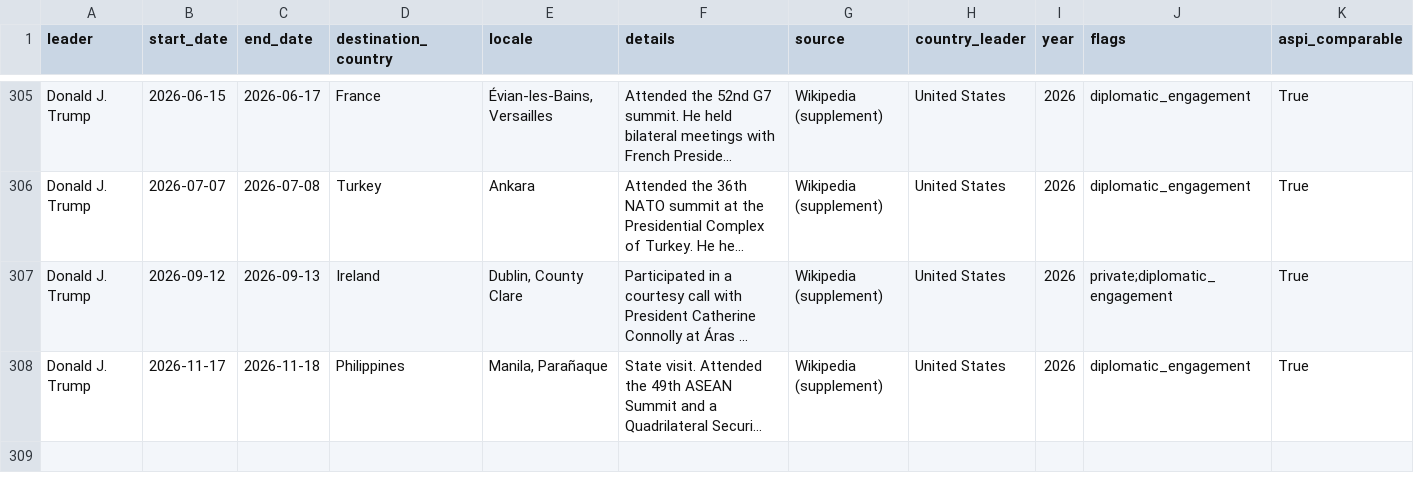
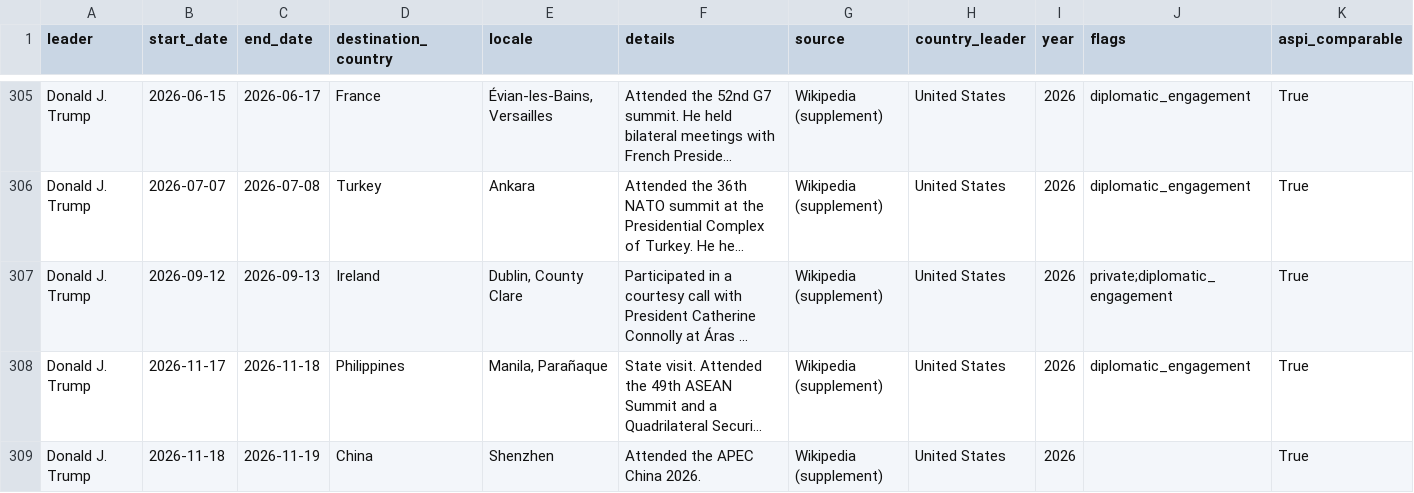
Before and after one commit to wangmm001/visit-g2, a CSV file: outbound_trips.csv, drawn as a sheet; only a part is shown, gaps mark what is left out; long unchanged cells end in …; the diff names each change by its address in the sheet, - before the commit and + after, or states it on an @@ line.

```diff
--- a/outbound_trips.csv
+++ b/outbound_trips.csv
+row 309: Donald J. Trump | 2026-11-18 | 2026-11-19 | China | Shenzhen | Attended the APEC China 2026. | Wikipedia (supplement) | United States | 2026 |  | True
```
Also changed, not shown: inbound_cn_master.csv, pipeline/out/inbound_cn_master.csv, 2 other files.
